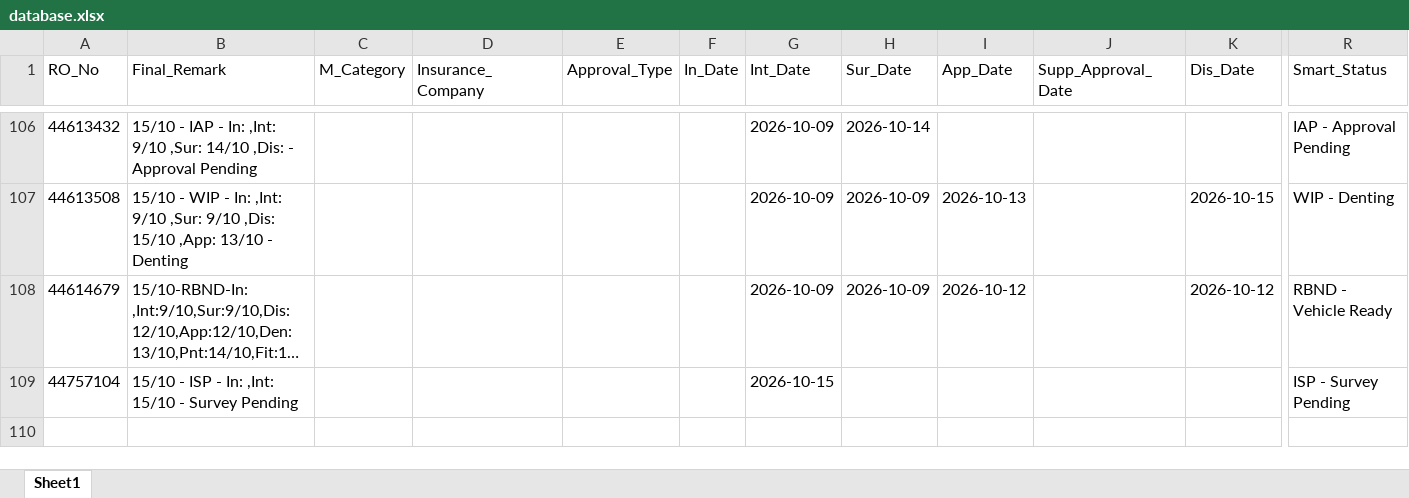
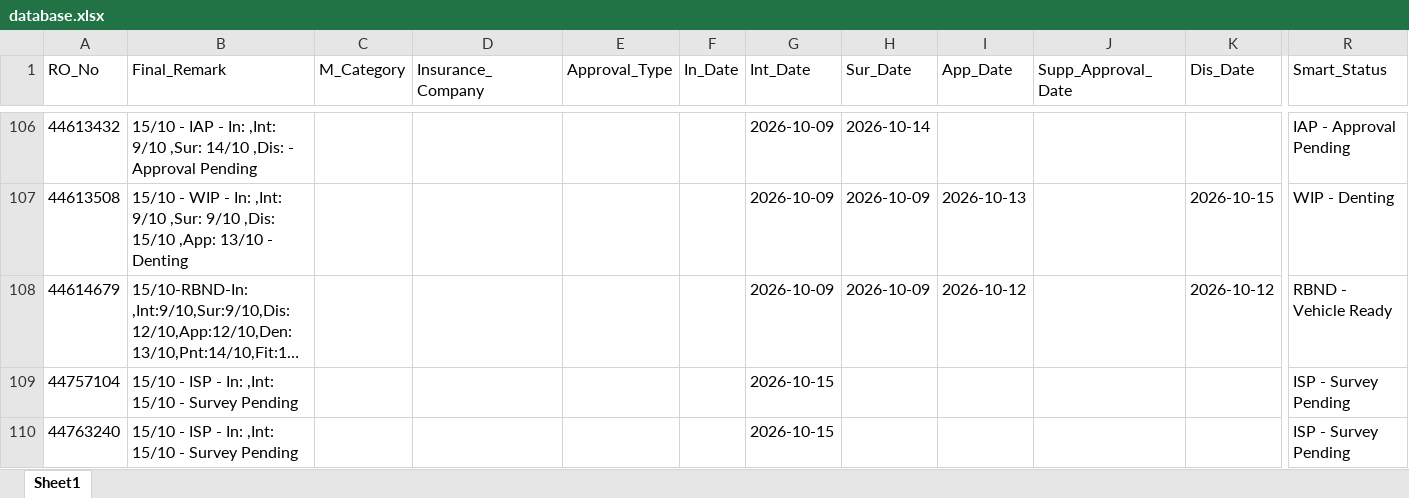
Before and after one commit to mowais05/Remark_update, an Excel workbook: database.xlsx, sheet Sheet1, drawn as a sheet; only a part is shown, gaps mark what is left out; long unchanged cells end in …; values as stored, in another font and other column widths than the file's, no borders; rows hold the shown columns only; the diff names each change by its address in the sheet, - before the commit and + after, or states it on an @@ line.

Commit message:
Update Database

```diff
--- a/database.xlsx (sheet Sheet1)
+++ b/database.xlsx (sheet Sheet1)
+row 110: 44763240 | 15/10 - ISP - In: ,Int: 15/10 - Survey Pending |  |  |  |  | 2026-10-15 |  |  |  |  | ISP - Survey Pending
```
